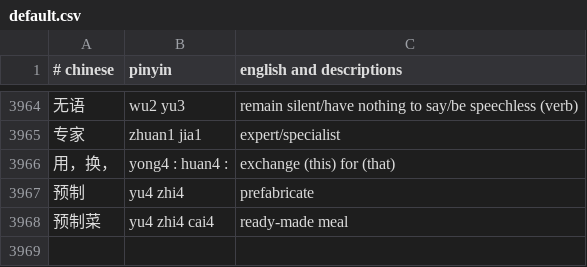
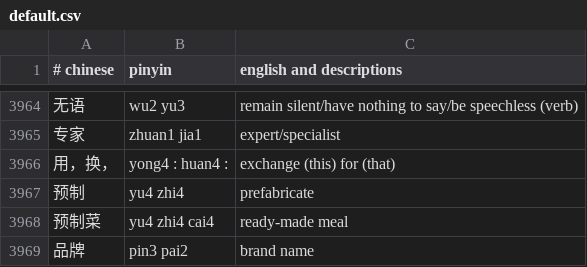
Before and after one commit to nickrusso42518/zhong, a CSV file: inputs/default.csv, drawn as a sheet; only a part is shown, gaps mark what is left out; the diff names each change by its address in the sheet, - before the commit and + after, or states it on an @@ line.

Commit message:
words [ci skip]

```diff
--- a/inputs/default.csv
+++ b/inputs/default.csv
+row 3969: 品牌 | pin3 pai2 | brand name
```
